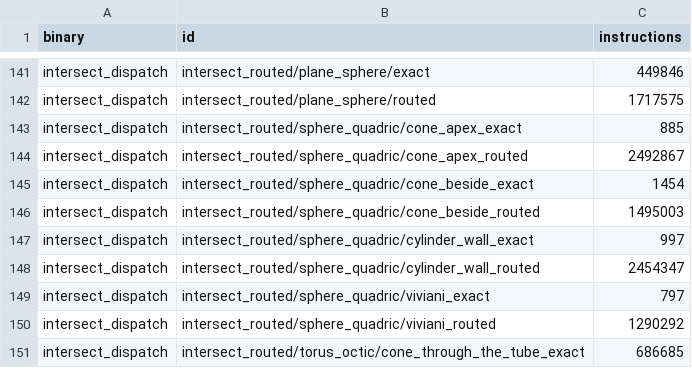
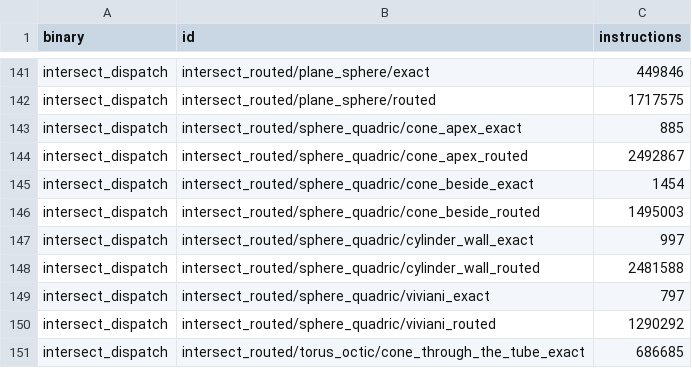
Before and after one commit to geomcore/geomcore, a TSV file: benches/budget.tsv, drawn as a sheet; only a part is shown, gaps mark what is left out.

```diff
--- a/benches/budget.tsv
+++ b/benches/budget.tsv
@@ -147,3 +147,3 @@ intersect_dispatch	intersect_routed/sphere_quadric/cone_beside_routed	1495003
 intersect_dispatch	intersect_routed/sphere_quadric/cylinder_wall_exact	997
-intersect_dispatch	intersect_routed/sphere_quadric/cylinder_wall_routed	2454347
+intersect_dispatch	intersect_routed/sphere_quadric/cylinder_wall_routed	2481588
 intersect_dispatch	intersect_routed/sphere_quadric/viviani_exact	797
```
